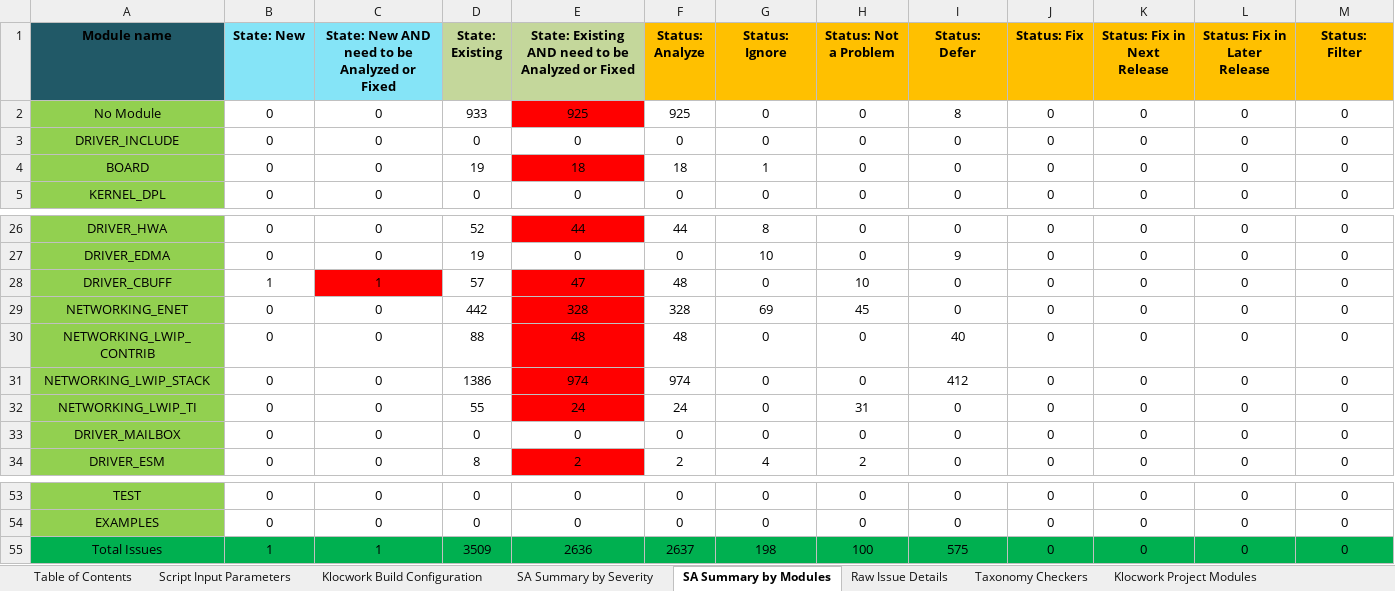
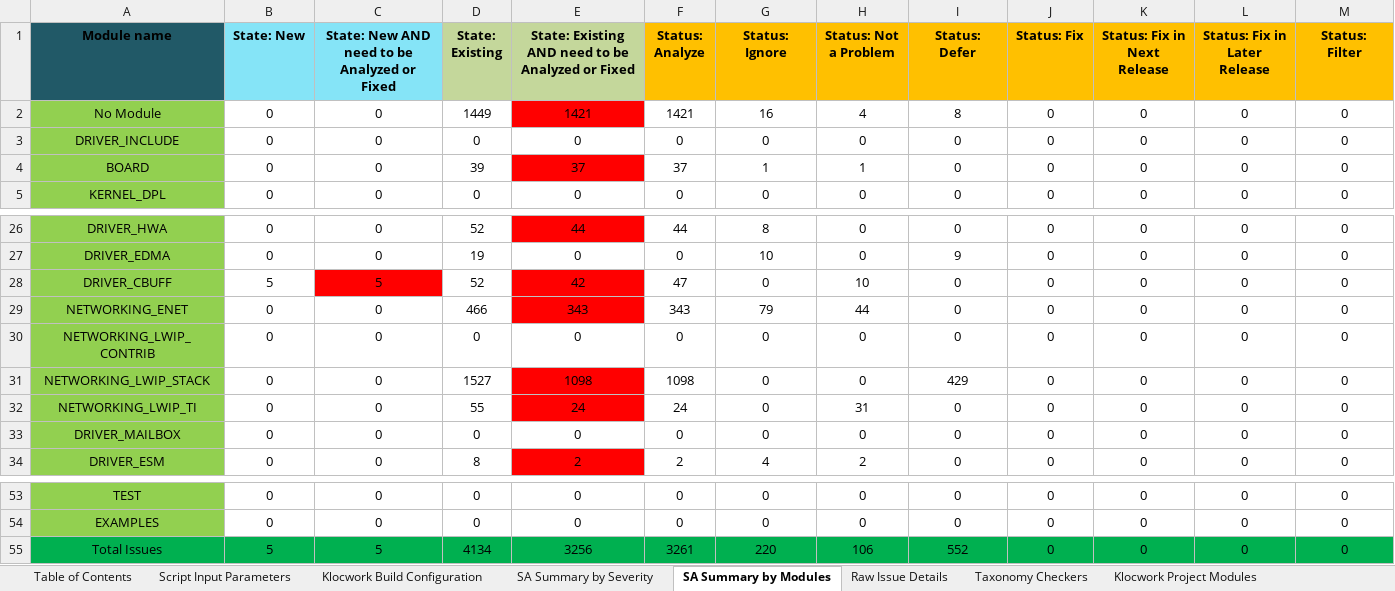
Before and after one commit to TexasInstruments/mcupsdk-core, an Excel workbook: docs/am273x_awr294x/MCU_PLUS_SDK_SA_Report.xlsx, sheet SA Summary by Modules, drawn as a sheet; only a part is shown, gaps mark what is left out; values as stored, in another font and other column widths than the file's, no borders; the diff covers the shown part only; the diff names each change by its address in the sheet, - before the commit and + after, or states it on an @@ line.

```diff
--- a/docs/am273x_awr294x/MCU_PLUS_SDK_SA_Report.xlsx (sheet SA Summary by Modules)
+++ b/docs/am273x_awr294x/MCU_PLUS_SDK_SA_Report.xlsx (sheet SA Summary by Modules)
-D2 (State: Existing): 933
+D2 (State: Existing): 1449
-E2: 925
+E2: 1421
-F2 (Status: Analyze): 925
+F2 (Status: Analyze): 1421
-G2 (Status: Ignore): 0
+G2 (Status: Ignore): 16
-H2 (Status: Not a Problem): 0
+H2 (Status: Not a Problem): 4
-D4 (State: Existing): 19
+D4 (State: Existing): 39
-E4: 18
+E4: 37
-F4 (Status: Analyze): 18
+F4 (Status: Analyze): 37
-H4 (Status: Not a Problem): 0
+H4 (Status: Not a Problem): 1
-B28 (State: New): 1
+B28 (State: New): 5
-C28: 1
+C28: 5
-D28 (State: Existing): 57
+D28 (State: Existing): 52
-E28: 47
+E28: 42
-F28 (Status: Analyze): 48
+F28 (Status: Analyze): 47
-D29 (State: Existing): 442
+D29 (State: Existing): 466
-E29: 328
+E29: 343
-F29 (Status: Analyze): 328
+F29 (Status: Analyze): 343
-G29 (Status: Ignore): 69
+G29 (Status: Ignore): 79
-H29 (Status: Not a Problem): 45
+H29 (Status: Not a Problem): 44
-D30 (State: Existing): 88
+D30 (State: Existing): 0
-E30: 48
+E30: 0
-E30 fill: #FF0000
+E30 fill: none
-F30 (Status: Analyze): 48
+F30 (Status: Analyze): 0
-I30 (Status: Defer): 40
+I30 (Status: Defer): 0
-D31 (State: Existing): 1386
+D31 (State: Existing): 1527
-E31: 974
+E31: 1098
-F31 (Status: Analyze): 974
+F31 (Status: Analyze): 1098
-I31 (Status: Defer): 412
+I31 (Status: Defer): 429
-B55 (State: New): 1
+B55 (State: New): 5
-C55: 1
+C55: 5
-D55 (State: Existing): 3509
+D55 (State: Existing): 4134
-E55: 2636
+E55: 3256
-F55 (Status: Analyze): 2637
+F55 (Status: Analyze): 3261
-G55 (Status: Ignore): 198
+G55 (Status: Ignore): 220
-H55 (Status: Not a Problem): 100
+H55 (Status: Not a Problem): 106
-I55 (Status: Defer): 575
+I55 (Status: Defer): 552
```
Also changed, not shown: 15 edited cells and cell formats elsewhere in this sheet, sheet Raw Issue Details, sheet Klocwork Build Configuration, sheet SA Summary by Severity, sheet Script Input Parameters, docs/am273x_awr294x/am273x_evm_testreport.xlsx, 12 other files.
